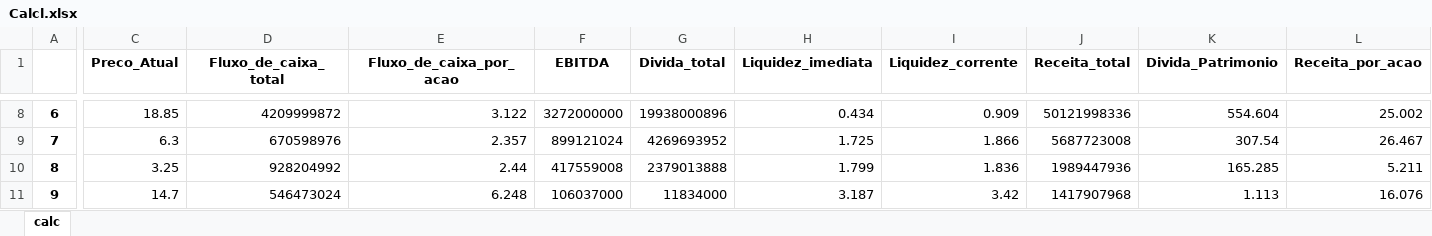
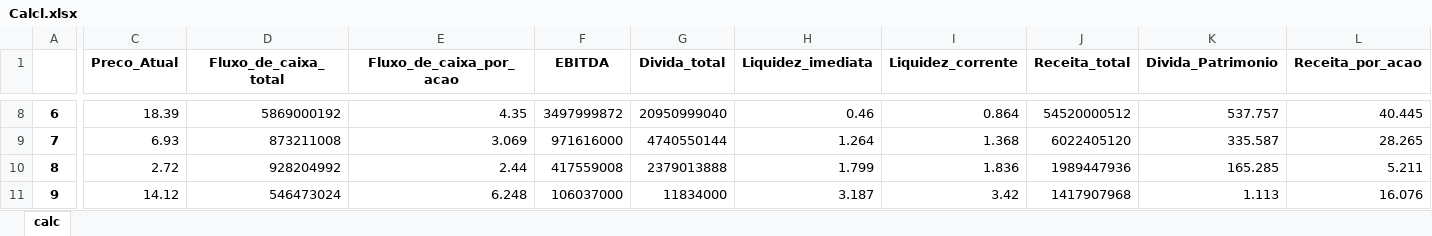
Before and after one commit to andrew3690/F-A_root_project, an Excel workbook: notebooks/Final/Calcl.xlsx, sheet calc, drawn as a sheet; only a part is shown, gaps mark what is left out; values as stored, in another font and other column widths than the file's, no borders; the diff covers the shown part only; the diff names each change by its address in the sheet, - before the commit and + after, or states it on an @@ line.

```diff
--- a/notebooks/Final/Calcl.xlsx (sheet calc)
+++ b/notebooks/Final/Calcl.xlsx (sheet calc)
-C8 (Preco_Atual): 18.85
+C8 (Preco_Atual): 18.39
-D8 (Fluxo_de_caixa_total): 4209999872
+D8 (Fluxo_de_caixa_total): 5869000192
-E8 (Fluxo_de_caixa_por_acao): 3.122
+E8 (Fluxo_de_caixa_por_acao): 4.35
-F8 (EBITDA): 3272000000
+F8 (EBITDA): 3497999872
-G8 (Divida_total): 19938000896
+G8 (Divida_total): 20950999040
-H8 (Liquidez_imediata): 0.434
+H8 (Liquidez_imediata): 0.46
-I8 (Liquidez_corrente): 0.909
+I8 (Liquidez_corrente): 0.864
-J8 (Receita_total): 50121998336
+J8 (Receita_total): 54520000512
-K8 (Divida_Patrimonio): 554.604
+K8 (Divida_Patrimonio): 537.757
-L8 (Receita_por_acao): 25.002
+L8 (Receita_por_acao): 40.445
-C9 (Preco_Atual): 6.3
+C9 (Preco_Atual): 6.93
-D9 (Fluxo_de_caixa_total): 670598976
+D9 (Fluxo_de_caixa_total): 873211008
-E9 (Fluxo_de_caixa_por_acao): 2.357
+E9 (Fluxo_de_caixa_por_acao): 3.069
-F9 (EBITDA): 899121024
+F9 (EBITDA): 971616000
-G9 (Divida_total): 4269693952
+G9 (Divida_total): 4740550144
-H9 (Liquidez_imediata): 1.725
+H9 (Liquidez_imediata): 1.264
-I9 (Liquidez_corrente): 1.866
+I9 (Liquidez_corrente): 1.368
-J9 (Receita_total): 5687723008
+J9 (Receita_total): 6022405120
-K9 (Divida_Patrimonio): 307.54
+K9 (Divida_Patrimonio): 335.587
-L9 (Receita_por_acao): 26.467
+L9 (Receita_por_acao): 28.265
-C10 (Preco_Atual): 3.25
+C10 (Preco_Atual): 2.72
-C11 (Preco_Atual): 14.7
+C11 (Preco_Atual): 14.12
```
Also changed, not shown: 6 added rows, 6 removed rows and 503 edited cells elsewhere in this sheet, notebooks/Final/RSCH.xlsx, notebooks/RAW_DATA/XLSX/AtivosBR.xlsx, 22 other files.
